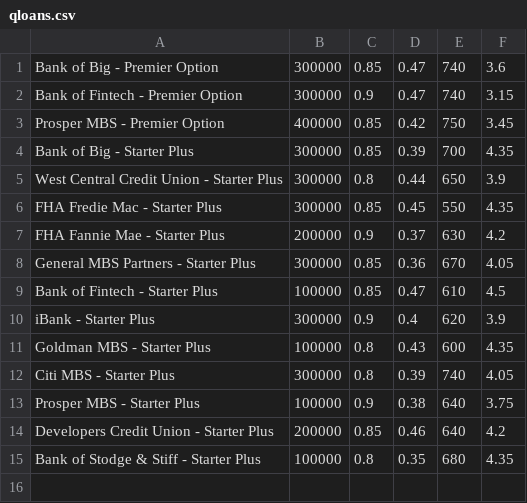
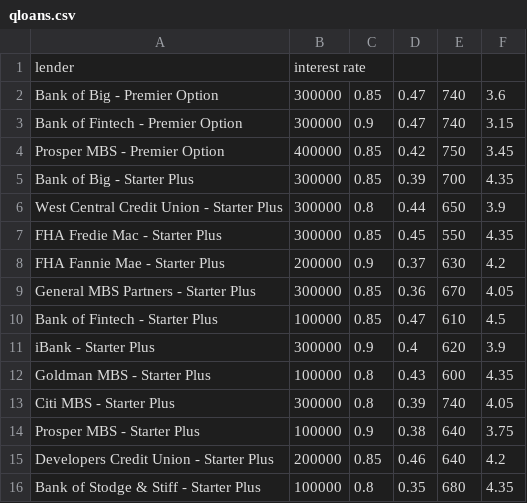
Before and after one commit to justinvalli/Loan_qualifier_application, a CSV file: loan_qualifier_app/data/qloans.csv, drawn as a sheet.

```diff
--- a/loan_qualifier_app/data/qloans.csv
+++ b/loan_qualifier_app/data/qloans.csv
@@ -1 +1,2 @@
+lender,interest rate
 Bank of Big - Premier Option,300000,0.85,0.47,740,3.6
```
Also changed, not shown: 1 other file.
